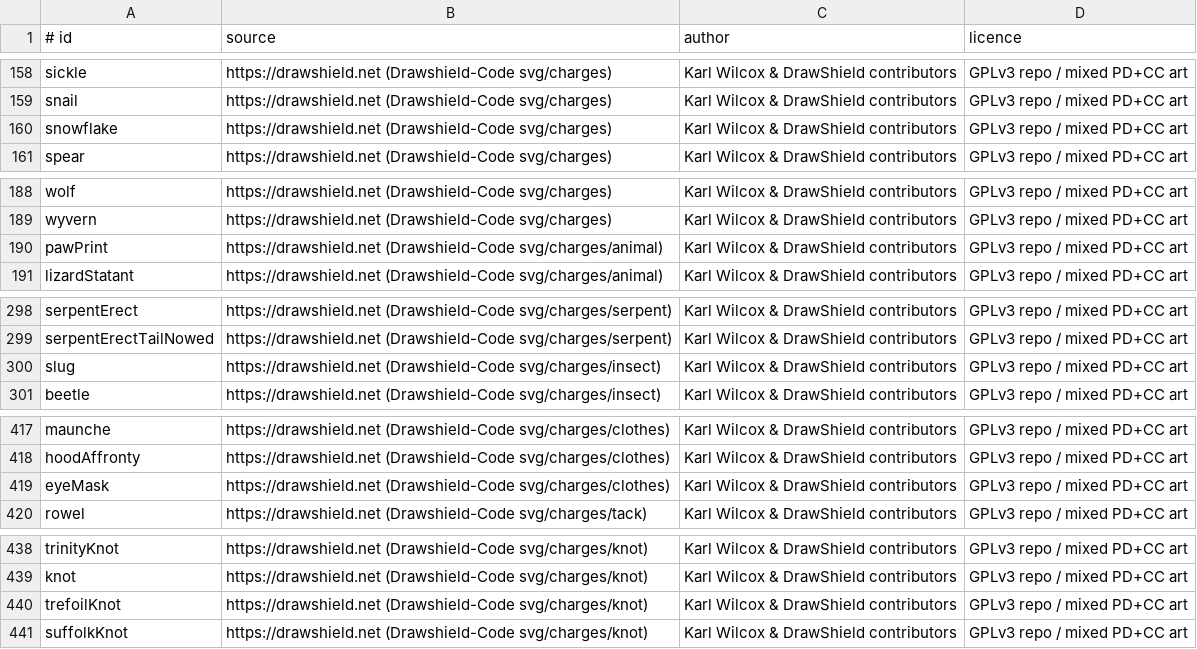
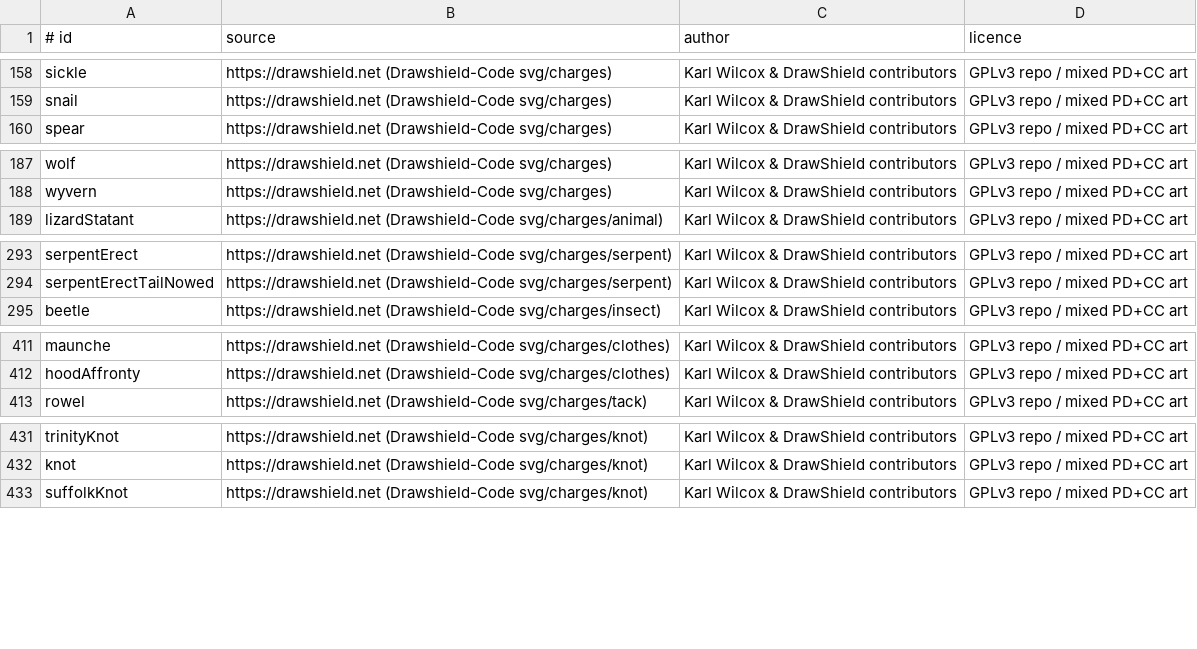
Before and after one commit to Senior-Execute-Vibe-Development-Chief/Simman-, a TSV file: assets/charges-src/SOURCES.tsv, drawn as a sheet; only a part is shown, gaps mark what is left out; the diff covers the shown part only; the diff names each change by its address in the sheet, - before the commit and + after, or states it on an @@ line.

```diff
--- a/assets/charges-src/SOURCES.tsv
+++ b/assets/charges-src/SOURCES.tsv
-row 160: snowflake | https://drawshield.net (Drawshield-Code svg/charges) | Karl Wilcox & DrawShield contributors | GPLv3 repo / mixed PD+CC art
-row 190: pawPrint | https://drawshield.net (Drawshield-Code svg/charges/animal) | Karl Wilcox & DrawShield contributors | GPLv3 repo / mixed PD+CC art
-row 300: slug | https://drawshield.net (Drawshield-Code svg/charges/insect) | Karl Wilcox & DrawShield contributors | GPLv3 repo / mixed PD+CC art
-row 419: eyeMask | https://drawshield.net (Drawshield-Code svg/charges/clothes) | Karl Wilcox & DrawShield contributors | GPLv3 repo / mixed PD+CC art
-row 440: trefoilKnot | https://drawshield.net (Drawshield-Code svg/charges/knot) | Karl Wilcox & DrawShield contributors | GPLv3 repo / mixed PD+CC art
```
Also changed, not shown: 15 removed rows elsewhere in this file, 4 other files.
